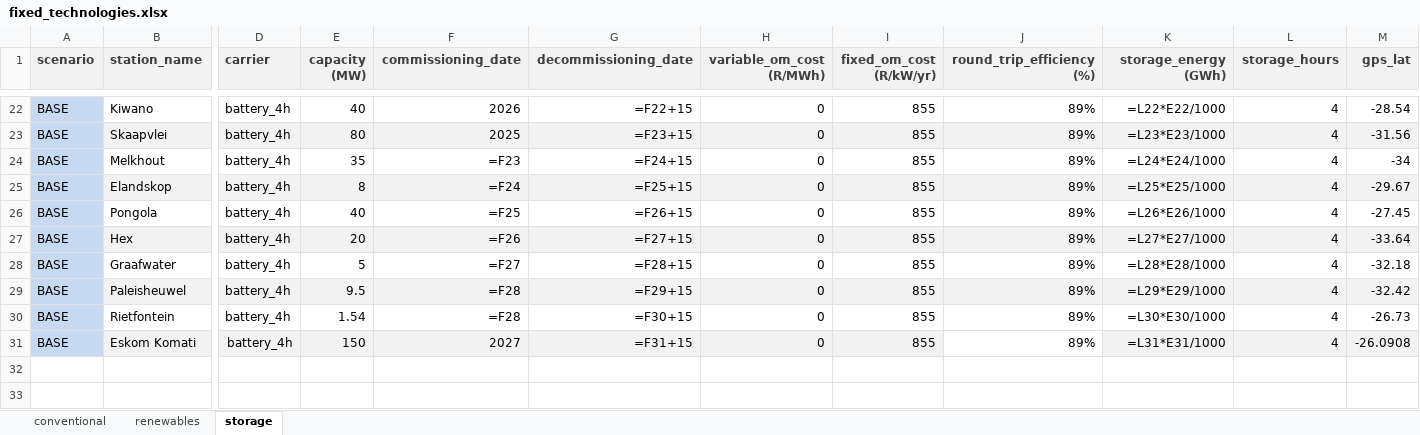
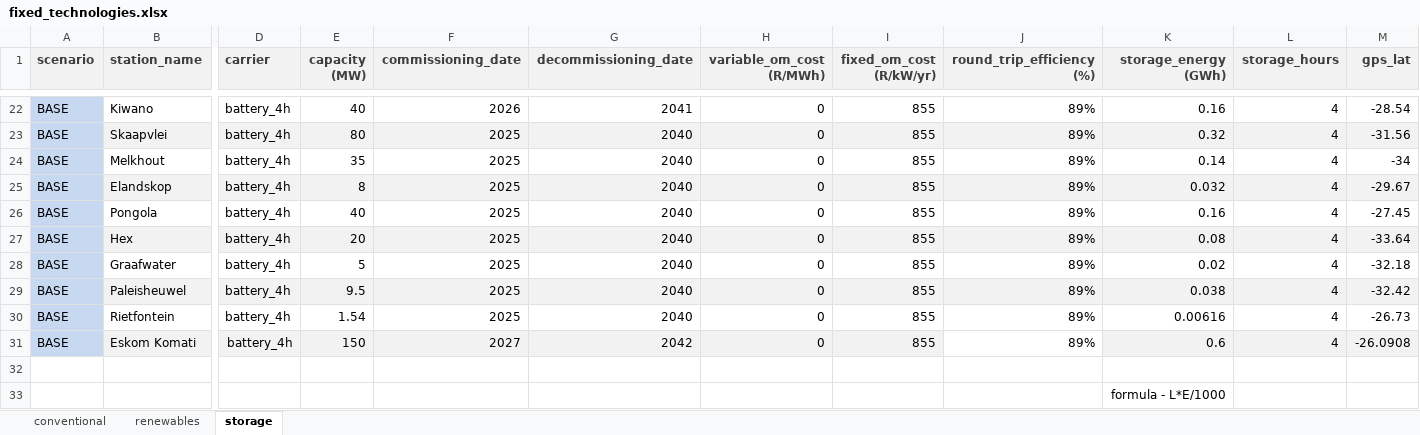
Before and after one commit to agma0/pypsa-rsa, an Excel workbook: scenarios/Coal_Flexibilisation/sub_scenarios/fixed_technologies.xlsx, sheet storage, drawn as a sheet; only a part is shown, gaps mark what is left out; values as stored, in another font and other column widths than the file's, no borders; formulas without a stored value are shown as written; conditional formats not drawn; rows hold the shown columns only; the diff covers the shown part only; the diff names each change by its address in the sheet, - before the commit and + after, or states it on an @@ line.

```diff
--- a/scenarios/Coal_Flexibilisation/sub_scenarios/fixed_technologies.xlsx (sheet storage)
+++ b/scenarios/Coal_Flexibilisation/sub_scenarios/fixed_technologies.xlsx (sheet storage)
-G22 (decommissioning_date): =F22+15
+G22 (decommissioning_date): 2041
-K22 (storage_energy (GWh)): =L22*E22/1000
+K22 (storage_energy (GWh)): 0.16
-G23 (decommissioning_date): =F23+15
+G23 (decommissioning_date): 2040
-K23 (storage_energy (GWh)): =L23*E23/1000
+K23 (storage_energy (GWh)): 0.32
-F24 (commissioning_date): =F23
+F24 (commissioning_date): 2025
-G24 (decommissioning_date): =F24+15
+G24 (decommissioning_date): 2040
-K24 (storage_energy (GWh)): =L24*E24/1000
+K24 (storage_energy (GWh)): 0.14
-F25 (commissioning_date): =F24
+F25 (commissioning_date): 2025
-G25 (decommissioning_date): =F25+15
+G25 (decommissioning_date): 2040
-K25 (storage_energy (GWh)): =L25*E25/1000
+K25 (storage_energy (GWh)): 0.032
-F26 (commissioning_date): =F25
+F26 (commissioning_date): 2025
-G26 (decommissioning_date): =F26+15
+G26 (decommissioning_date): 2040
-K26 (storage_energy (GWh)): =L26*E26/1000
+K26 (storage_energy (GWh)): 0.16
-F27 (commissioning_date): =F26
+F27 (commissioning_date): 2025
-G27 (decommissioning_date): =F27+15
+G27 (decommissioning_date): 2040
-K27 (storage_energy (GWh)): =L27*E27/1000
+K27 (storage_energy (GWh)): 0.08
-F28 (commissioning_date): =F27
+F28 (commissioning_date): 2025
-G28 (decommissioning_date): =F28+15
+G28 (decommissioning_date): 2040
-K28 (storage_energy (GWh)): =L28*E28/1000
+K28 (storage_energy (GWh)): 0.02
-F29:F30 (commissioning_date): =F28
+F29:F30 (commissioning_date): 2025
-G29 (decommissioning_date): =F29+15
+G29 (decommissioning_date): 2040
-K29 (storage_energy (GWh)): =L29*E29/1000
+K29 (storage_energy (GWh)): 0.038
-G30 (decommissioning_date): =F30+15
+G30 (decommissioning_date): 2040
-K30 (storage_energy (GWh)): =L30*E30/1000
+K30 (storage_energy (GWh)): 0.00616
-G31 (decommissioning_date): =F31+15
+G31 (decommissioning_date): 2042
-K31 (storage_energy (GWh)): =L31*E31/1000
+K31 (storage_energy (GWh)): 0.6
+row 32: (empty)
+row 33:  |  |  |  |  |  |  |  |  | formula - L*E/1000
```
Also changed, not shown: 32 edited cells elsewhere in this sheet, formulas that keep their value.
